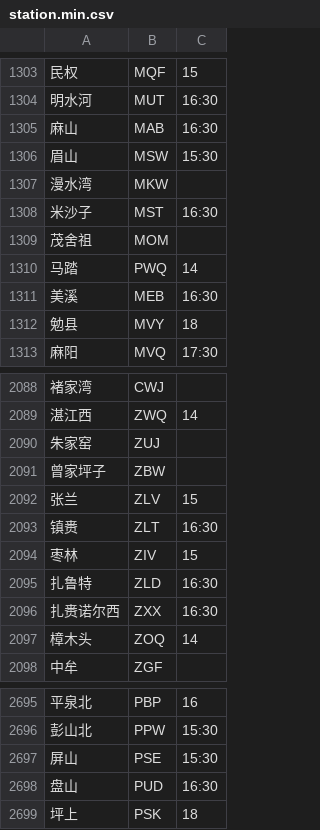
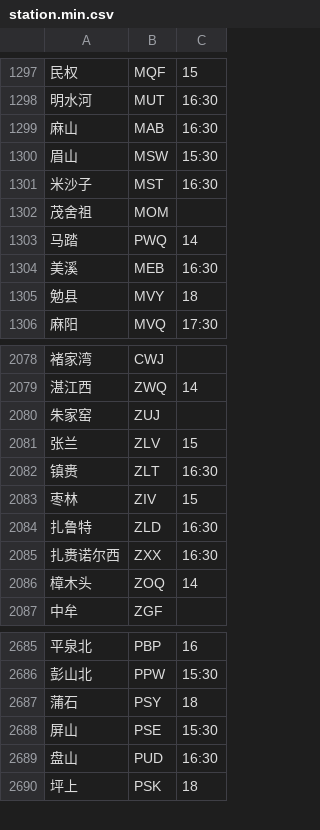
Before and after one commit to gpx0214/gpx0214.github.io, a CSV file: js/station.min.csv, drawn as a sheet; only a part is shown, gaps mark what is left out; the diff covers the shown part only.

```diff
--- a/js/station.min.csv
+++ b/js/station.min.csv
@@ -1306,3 +1300,2 @@
 眉山,MSW,15:30
-漫水湾,MKW,
 米沙子,MST,16:30
@@ -2090,3 +2080,2 @@
 朱家窑,ZUJ,
-曾家坪子,ZBW,
 张兰,ZLV,15
@@ -2696,2 +2686,3 @@
 彭山北,PPW,15:30
+蒲石,PSY,18
 屏山,PSE,15:30
```
Also changed, not shown: 1 added row and 9 removed rows elsewhere in this file.
